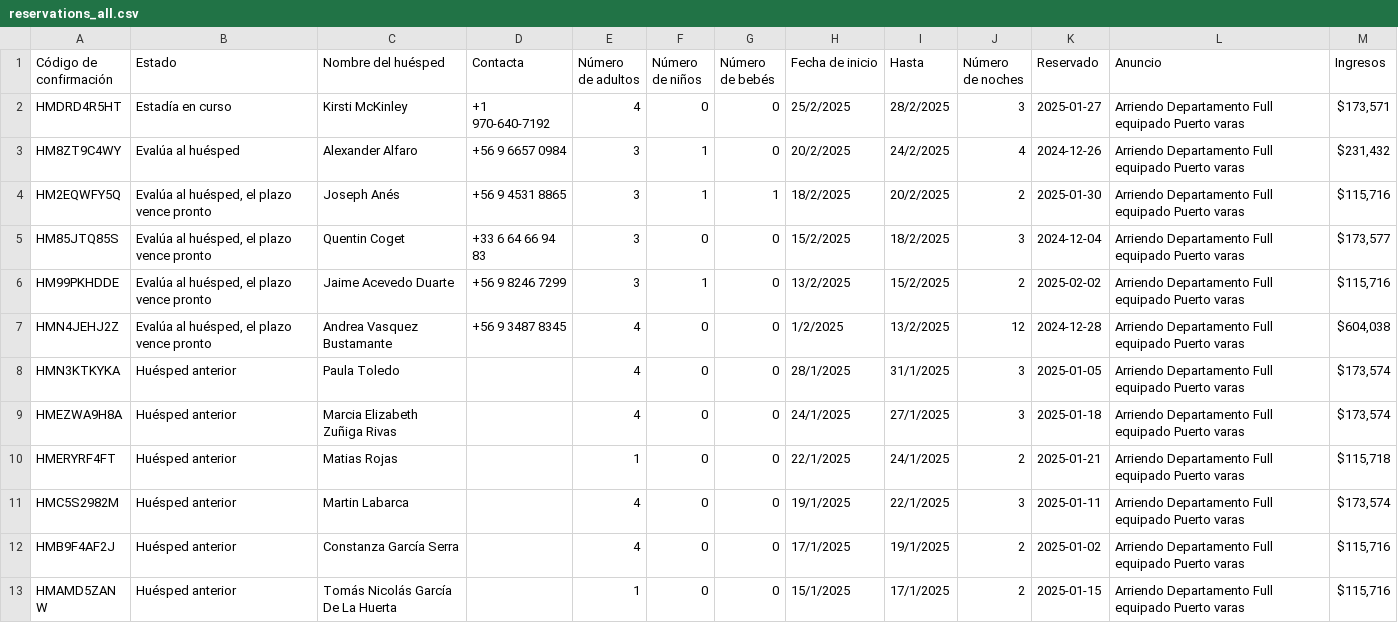
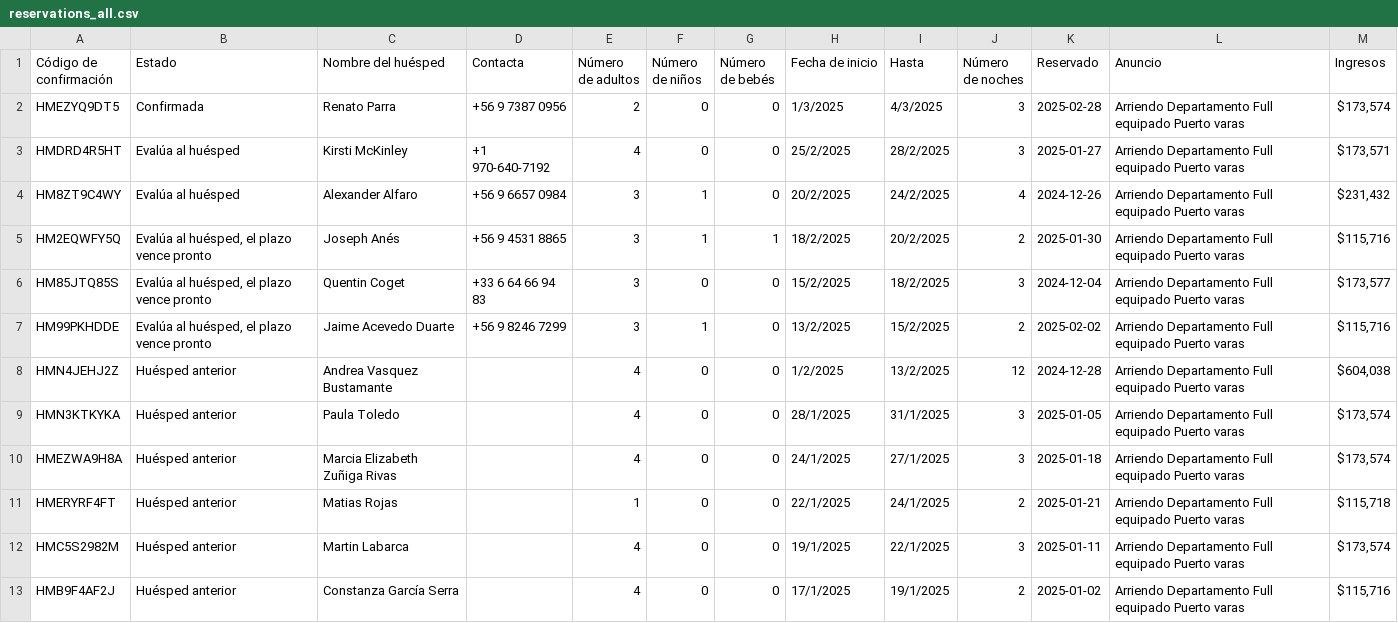
Before and after one commit to lllit/api_bot_bd, a CSV file: temp_calendar/reservations_all.csv, drawn as a sheet; only a part is shown; the shorter side is filled out with more unchanged rows.

Commit message:
Actualizar archivo de reservas y json

```diff
--- a/temp_calendar/reservations_all.csv
+++ b/temp_calendar/reservations_all.csv
@@ -1,3 +1,4 @@
 "Código de confirmación","Estado","Nombre del huésped","Contacta","Número de adultos","Número de niños","Número de bebés","Fecha de inicio","Hasta","Número de noches","Reservado","Anuncio","Ingresos"
-"HMDRD4R5HT","Estadía en curso","Kirsti McKinley","+1 970-640-7192","4","0","0","25/2/2025","28/2/2025","3","2025-01-27","Arriendo Departamento Full equipado Puerto varas","$173,571"
+"HMEZYQ9DT5","Confirmada","Renato Parra","+56 9 7387 0956","2","0","0","1/3/2025","4/3/2025","3","2025-02-28","Arriendo Departamento Full equipado Puerto varas","$173,574"
+"HMDRD4R5HT","Evalúa al huésped","Kirsti McKinley","+1 970-640-7192","4","0","0","25/2/2025","28/2/2025","3","2025-01-27","Arriendo Departamento Full equipado Puerto varas","$173,571"
 "HM8ZT9C4WY","Evalúa al huésped","Alexander Alfaro","+56 9 6657 0984","3","1","0","20/2/2025","24/2/2025","4","2024-12-26","Arriendo Departamento Full equipado Puerto varas","$231,432"
@@ -6,3 +7,3 @@
 "HM99PKHDDE","Evalúa al huésped, el plazo vence pronto","Jaime Acevedo Duarte","+56 9 8246 7299","3","1","0","13/2/2025","15/2/2025","2","2025-02-02","Arriendo Departamento Full equipado Puerto varas","$115,716"
-"HMN4JEHJ2Z","Evalúa al huésped, el plazo vence pronto","Andrea Vasquez Bustamante","+56 9 3487 8345","4","0","0","1/2/2025","13/2/2025","12","2024-12-28","Arriendo Departamento Full equipado Puerto varas","$604,038"
+"HMN4JEHJ2Z","Huésped anterior","Andrea Vasquez Bustamante","","4","0","0","1/2/2025","13/2/2025","12","2024-12-28","Arriendo Departamento Full equipado Puerto varas","$604,038"
 "HMN3KTKYKA","Huésped anterior","Paula Toledo","","4","0","0","28/1/2025","31/1/2025","3","2025-01-05","Arriendo Departamento Full equipado Puerto varas","$173,574"
```
Also changed, not shown: 1 other file.
